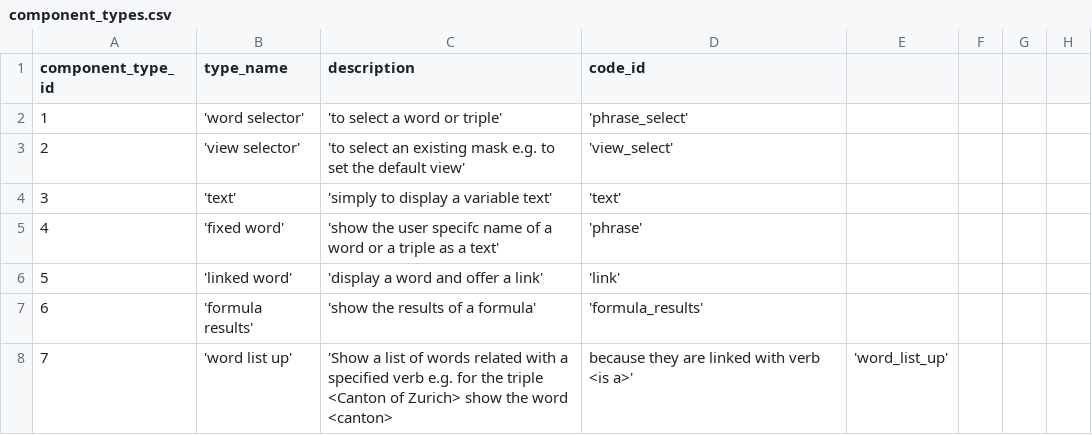
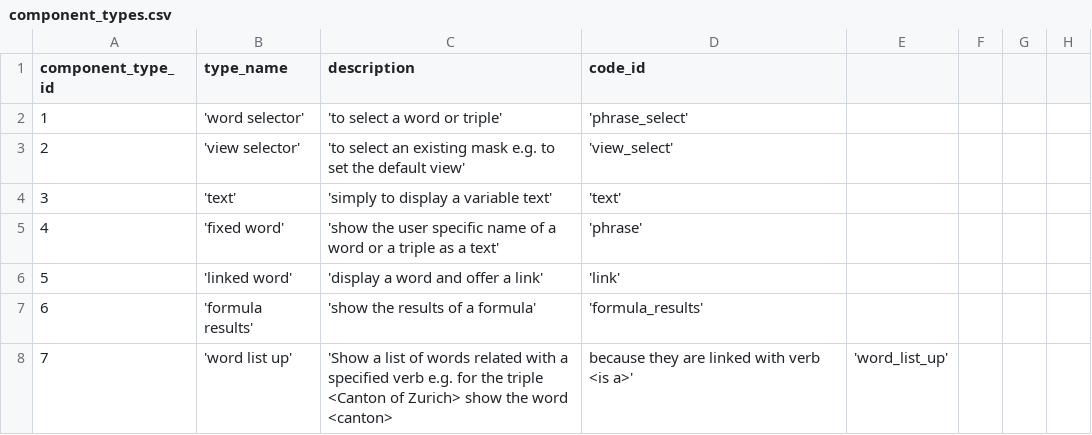
Before and after one commit to zukunft/zukunft.com, a CSV file: src/main/resources/db_code_links/component_types.csv, drawn as a sheet; only a part is shown.

```diff
--- a/src/main/resources/db_code_links/component_types.csv
+++ b/src/main/resources/db_code_links/component_types.csv
@@ -4,3 +4,3 @@ component_type_id, type_name, description, code_id
 3, 'text', 'simply to display a variable text', 'text'
-4, 'fixed word', 'show the user specifc name of a word or a triple as a text', 'phrase'
+4, 'fixed word', 'show the user specific name of a word or a triple as a text', 'phrase'
 5, 'linked word', 'display a word and offer a link', 'link'
```
Also changed, not shown: 59 other files.
